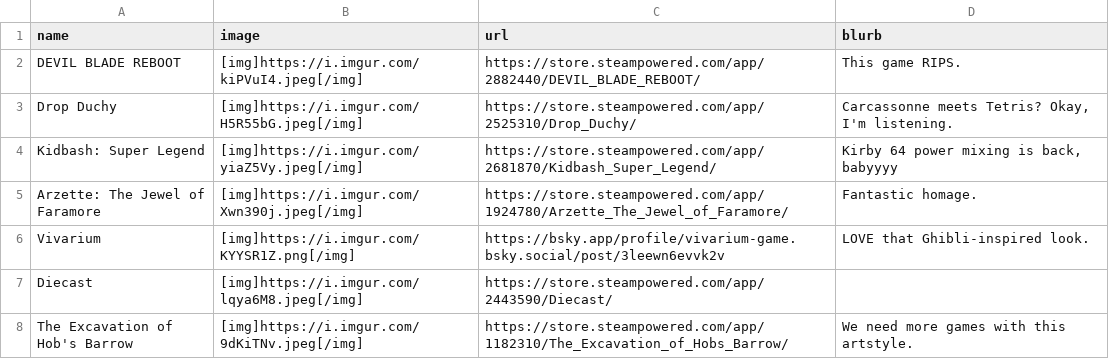
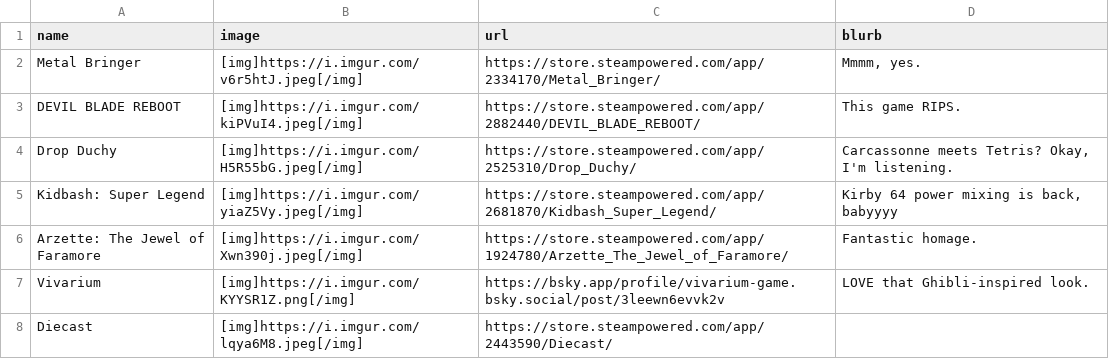
Before and after one commit to RaycatWhoDat/games-list, a CSV file: public/games.csv, drawn as a sheet; only a part is shown; the shorter side is filled out with more unchanged rows.

Commit message:
Updates.

```diff
--- a/public/games.csv
+++ b/public/games.csv
@@ -1,2 +1,3 @@
 "name","image","url","blurb"
+"Metal Bringer","[img]https://i.imgur.com/v6r5htJ.jpeg[/img]","https://store.steampowered.com/app/2334170/Metal_Bringer/","Mmmm, yes."
 "DEVIL BLADE REBOOT","[img]https://i.imgur.com/kiPVuI4.jpeg[/img]","https://store.steampowered.com/app/2882440/DEVIL_BLADE_REBOOT/","This game RIPS."
```
